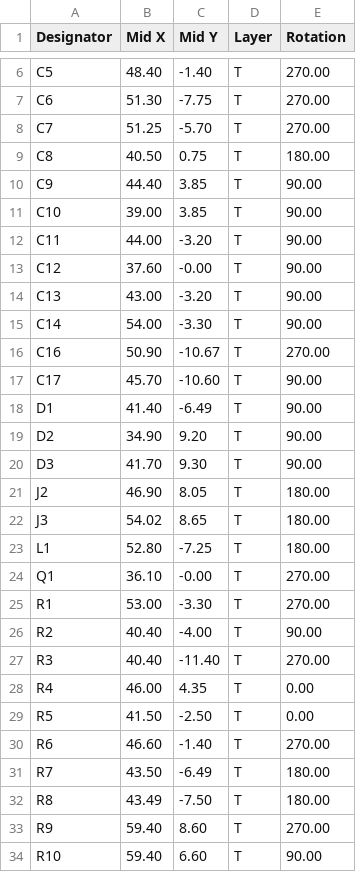
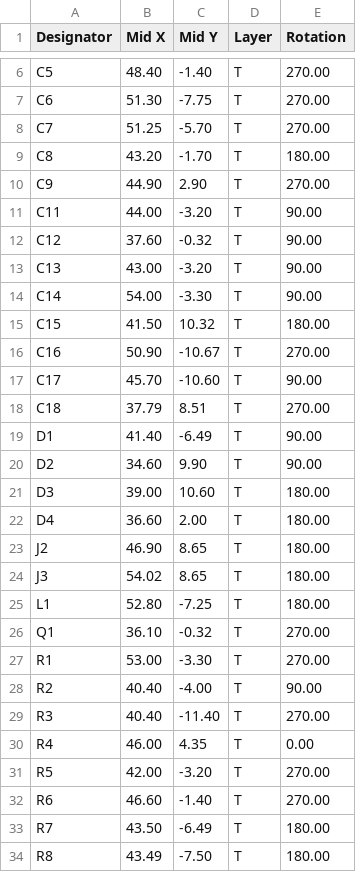
Before and after one commit to unnkn/lil-ESP32-C3, a CSV file: PCB/Version 2/gerber/pos.csv, drawn as a sheet; only a part is shown, gaps mark what is left out; the shorter side is filled out with more unchanged rows; the diff covers the shown part only.

Commit message:
Version 2 zur Korrektur fertig

```diff
--- a/PCB/Version 2/gerber/pos.csv
+++ b/PCB/Version 2/gerber/pos.csv
@@ -8,18 +8,20 @@ C6,51.30,-7.75,T,270.00
 C7,51.25,-5.70,T,270.00
-C8,40.50,0.75,T,180.00
-C9,44.40,3.85,T,90.00
-C10,39.00,3.85,T,90.00
+C8,43.20,-1.70,T,180.00
+C9,44.90,2.90,T,270.00
 C11,44.00,-3.20,T,90.00
-C12,37.60,-0.00,T,90.00
+C12,37.60,-0.32,T,90.00
 C13,43.00,-3.20,T,90.00
 C14,54.00,-3.30,T,90.00
+C15,41.50,10.32,T,180.00
 C16,50.90,-10.67,T,270.00
 C17,45.70,-10.60,T,90.00
+C18,37.79,8.51,T,270.00
 D1,41.40,-6.49,T,90.00
-D2,34.90,9.20,T,90.00
-D3,41.70,9.30,T,90.00
-J2,46.90,8.05,T,180.00
+D2,34.60,9.90,T,90.00
+D3,39.00,10.60,T,180.00
+D4,36.60,2.00,T,180.00
+J2,46.90,8.65,T,180.00
 J3,54.02,8.65,T,180.00
 L1,52.80,-7.25,T,180.00
-Q1,36.10,-0.00,T,270.00
+Q1,36.10,-0.32,T,270.00
 R1,53.00,-3.30,T,270.00
@@ -28,3 +30,3 @@ R3,40.40,-11.40,T,270.00
 R4,46.00,4.35,T,0.00
-R5,41.50,-2.50,T,0.00
+R5,42.00,-3.20,T,270.00
 R6,46.60,-1.40,T,270.00
```
Also changed, not shown: 1 added row, 2 removed rows and 17 edited cells elsewhere in this file, PCB/Version 2/gerber/bom.csv, 37 other files.
